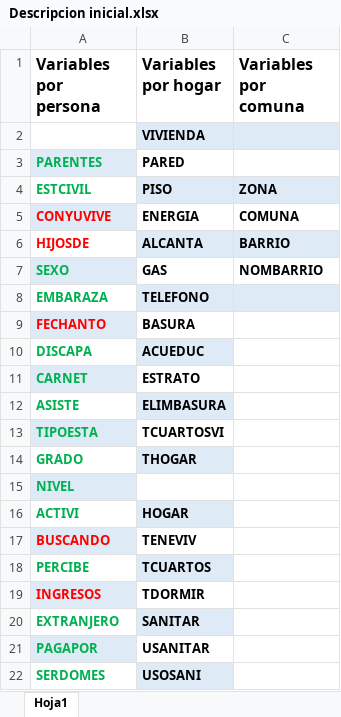
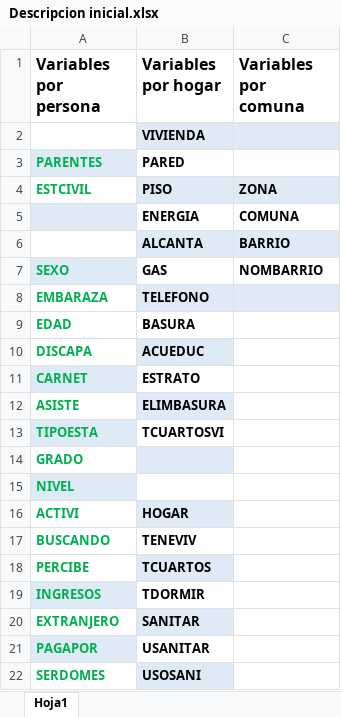
Before and after one commit to ndpinerosp/Descriptiva, an Excel workbook: Descripcion inicial.xlsx, sheet Hoja1, drawn as a sheet; only a part is shown; values as stored, in another font and other column widths than the file's, no borders; the diff names each change by its address in the sheet, - before the commit and + after, or states it on an @@ line.

```diff
--- a/Descripcion inicial.xlsx (sheet Hoja1)
+++ b/Descripcion inicial.xlsx (sheet Hoja1)
-A5 (Variables por persona): CONYUVIVE
+A5 (Variables por persona): (empty)
-A6 (Variables por persona): HIJOSDE
+A6 (Variables por persona): (empty)
-A9 (Variables por persona): FECHANTO
+A9 (Variables por persona): EDAD
@@ A9 fill: #DEEBF7 → none, text colour: #FF0000 → #00B050 @@
-B14 (Variables por hogar): THOGAR
+B14 (Variables por hogar): (empty)
@@ A17 fill: #DEEBF7 → none, text colour: #FF0000 → #00B050 @@
-A19 text colour: #FF0000
+A19 text colour: #00B050
```
Also changed, not shown: 1 other file.
